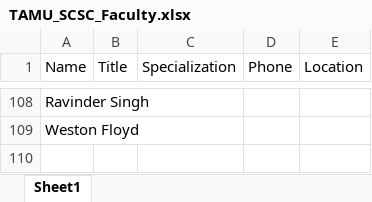
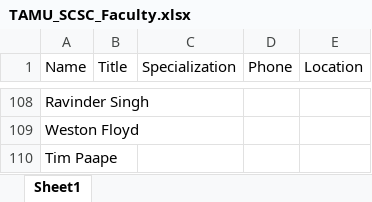
Before and after one commit to srivarenya01/SCSC_PostDoc_Info, an Excel workbook: TAMU_SCSC_Faculty.xlsx, sheet Sheet1, drawn as a sheet; only a part is shown, gaps mark what is left out; values as stored, in another font and other column widths than the file's, no borders; the diff names each change by its address in the sheet, - before the commit and + after, or states it on an @@ line.

```diff
--- a/TAMU_SCSC_Faculty.xlsx (sheet Sheet1)
+++ b/TAMU_SCSC_Faculty.xlsx (sheet Sheet1)
+row 110: Tim Paape
```
Also changed, not shown: 2 other files.
